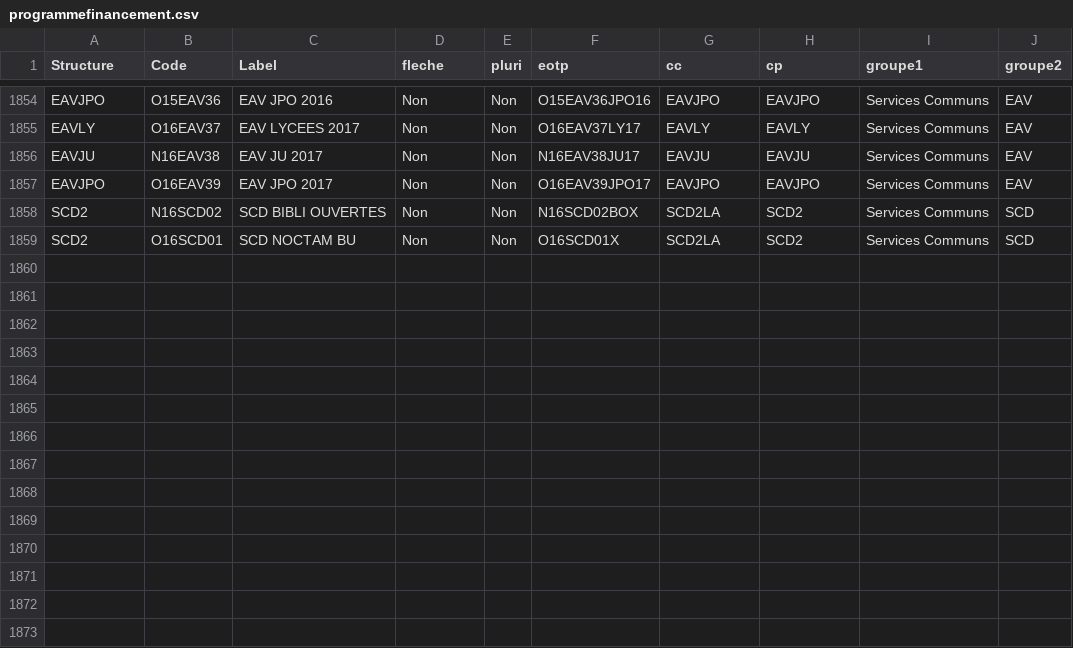
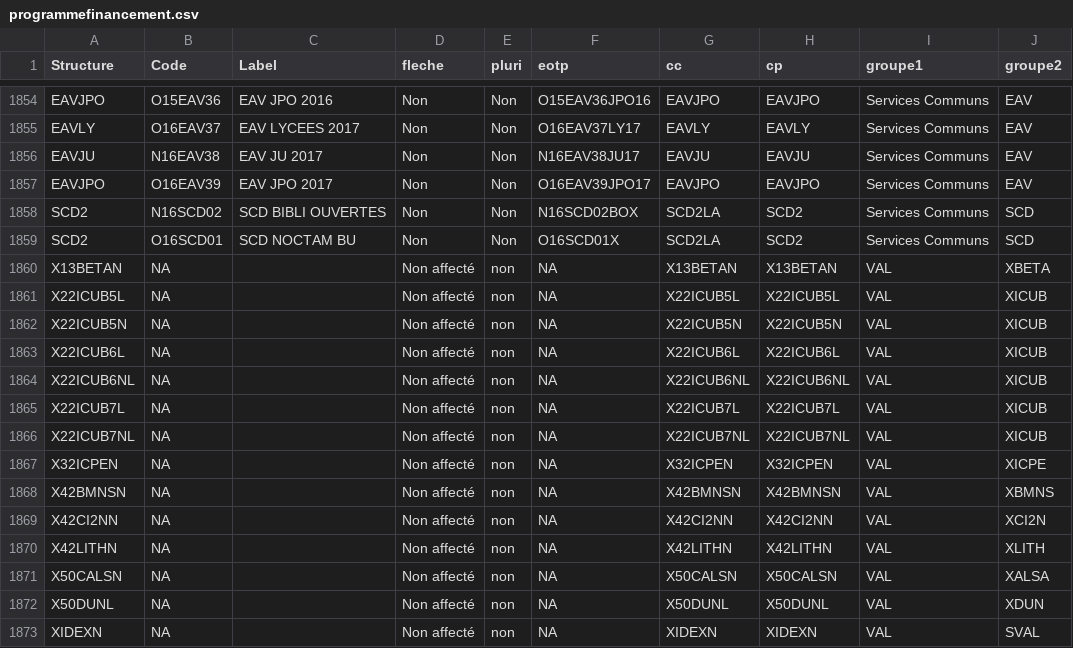
Before and after one commit to unistra/budgetweb, a CSV file: datas/programmefinancement.csv, drawn as a sheet; only a part is shown, gaps mark what is left out.

Commit message:
Update programmefinancement.csv

```diff
--- a/datas/programmefinancement.csv
+++ b/datas/programmefinancement.csv
@@ -1859 +1859,15 @@ SCD2;N16SCD02;SCD BIBLI OUVERTES;Non;Non;N16SCD02BOX;SCD2LA;SCD2;Services Commun
 SCD2;O16SCD01;SCD NOCTAM BU;Non;Non;O16SCD01X;SCD2LA;SCD2;Services Communs;SCD
+X13BETAN;NA;;Non affecté;non;NA;X13BETAN;X13BETAN;VAL;XBETA
+X22ICUB5L;NA;;Non affecté;non;NA;X22ICUB5L;X22ICUB5L;VAL;XICUB
+X22ICUB5N;NA;;Non affecté;non;NA;X22ICUB5N;X22ICUB5N;VAL;XICUB
+X22ICUB6L;NA;;Non affecté;non;NA;X22ICUB6L;X22ICUB6L;VAL;XICUB
+X22ICUB6NL;NA;;Non affecté;non;NA;X22ICUB6NL;X22ICUB6NL;VAL;XICUB
+X22ICUB7L;NA;;Non affecté;non;NA;X22ICUB7L;X22ICUB7L;VAL;XICUB
+X22ICUB7NL;NA;;Non affecté;non;NA;X22ICUB7NL;X22ICUB7NL;VAL;XICUB
+X32ICPEN;NA;;Non affecté;non;NA;X32ICPEN;X32ICPEN;VAL;XICPE
+X42BMNSN;NA;;Non affecté;non;NA;X42BMNSN;X42BMNSN;VAL;XBMNS
+X42CI2NN;NA;;Non affecté;non;NA;X42CI2NN;X42CI2NN;VAL;XCI2N
+X42LITHN;NA;;Non affecté;non;NA;X42LITHN;X42LITHN;VAL;XLITH
+X50CALSN;NA;;Non affecté;non;NA;X50CALSN;X50CALSN;VAL;XALSA
+X50DUNL;NA;;Non affecté;non;NA;X50DUNL;X50DUNL;VAL;XDUN
+XIDEXN;NA;;Non affecté;non;NA;XIDEXN;XIDEXN;VAL;SVAL
```
